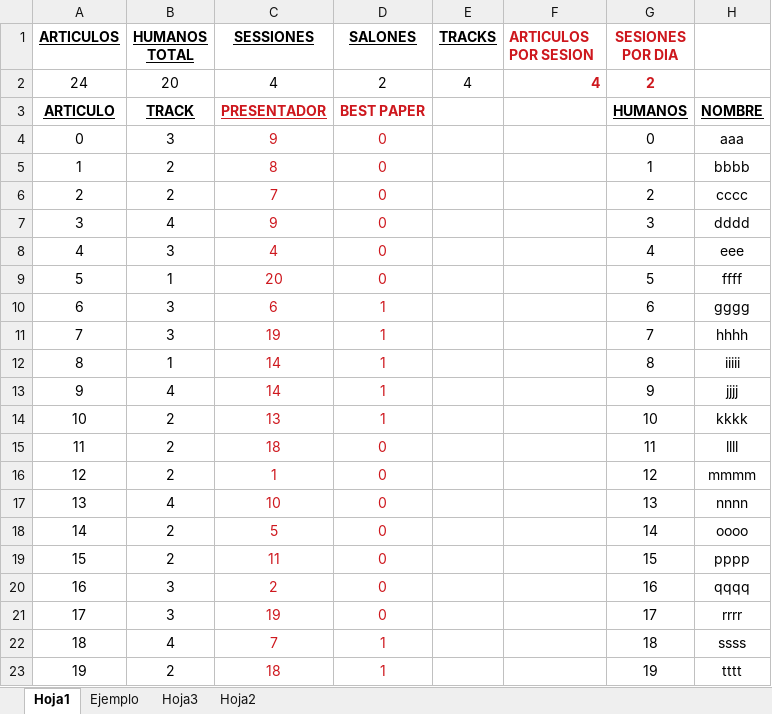
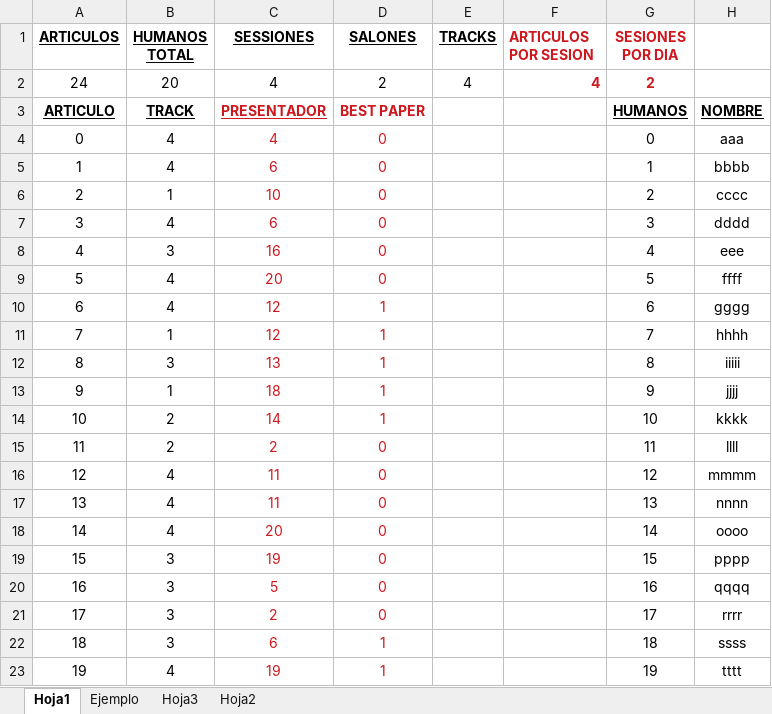
Before and after one commit to keleron/memoria-conference-scheduling, an Excel workbook: MAGNIFIC.xlsx, sheet Hoja1, drawn as a sheet; only a part is shown; values as stored, in another font and other column widths than the file's, no borders; conditional formats not drawn; the diff covers the shown part only; the diff names each change by its address in the sheet, - before the commit and + after, or states it on an @@ line.

```diff
--- a/MAGNIFIC.xlsx (sheet Hoja1)
+++ b/MAGNIFIC.xlsx (sheet Hoja1)
-B4 (HUMANOS TOTAL): 3
+B4 (HUMANOS TOTAL): 4
-C4 (SESSIONES): 9
+C4 (SESSIONES): 4
-B5 (HUMANOS TOTAL): 2
+B5 (HUMANOS TOTAL): 4
-C5 (SESSIONES): 8
+C5 (SESSIONES): 6
-B6 (HUMANOS TOTAL): 2
+B6 (HUMANOS TOTAL): 1
-C6 (SESSIONES): 7
+C6 (SESSIONES): 10
-C7 (SESSIONES): 9
+C7 (SESSIONES): 6
-C8 (SESSIONES): 4
+C8 (SESSIONES): 16
-B9 (HUMANOS TOTAL): 1
+B9 (HUMANOS TOTAL): 4
-B10 (HUMANOS TOTAL): 3
+B10 (HUMANOS TOTAL): 4
-C10 (SESSIONES): 6
+C10 (SESSIONES): 12
-B11 (HUMANOS TOTAL): 3
+B11 (HUMANOS TOTAL): 1
-C11 (SESSIONES): 19
+C11 (SESSIONES): 12
-B12 (HUMANOS TOTAL): 1
+B12 (HUMANOS TOTAL): 3
-C12 (SESSIONES): 14
+C12 (SESSIONES): 13
-B13 (HUMANOS TOTAL): 4
+B13 (HUMANOS TOTAL): 1
-C13 (SESSIONES): 14
+C13 (SESSIONES): 18
-C14 (SESSIONES): 13
+C14 (SESSIONES): 14
-C15 (SESSIONES): 18
+C15 (SESSIONES): 2
-B16 (HUMANOS TOTAL): 2
+B16 (HUMANOS TOTAL): 4
-C16 (SESSIONES): 1
+C16 (SESSIONES): 11
-C17 (SESSIONES): 10
+C17 (SESSIONES): 11
-B18 (HUMANOS TOTAL): 2
+B18 (HUMANOS TOTAL): 4
-C18 (SESSIONES): 5
+C18 (SESSIONES): 20
-B19 (HUMANOS TOTAL): 2
+B19 (HUMANOS TOTAL): 3
-C19 (SESSIONES): 11
+C19 (SESSIONES): 19
-C20 (SESSIONES): 2
+C20 (SESSIONES): 5
-C21 (SESSIONES): 19
+C21 (SESSIONES): 2
-B22 (HUMANOS TOTAL): 4
+B22 (HUMANOS TOTAL): 3
-C22 (SESSIONES): 7
+C22 (SESSIONES): 6
-B23 (HUMANOS TOTAL): 2
+B23 (HUMANOS TOTAL): 4
-C23 (SESSIONES): 18
+C23 (SESSIONES): 19
```
Also changed, not shown: 2 added rows, 2 removed rows and 55 edited cells elsewhere in this sheet, sheet Ejemplo, 9 other files.
